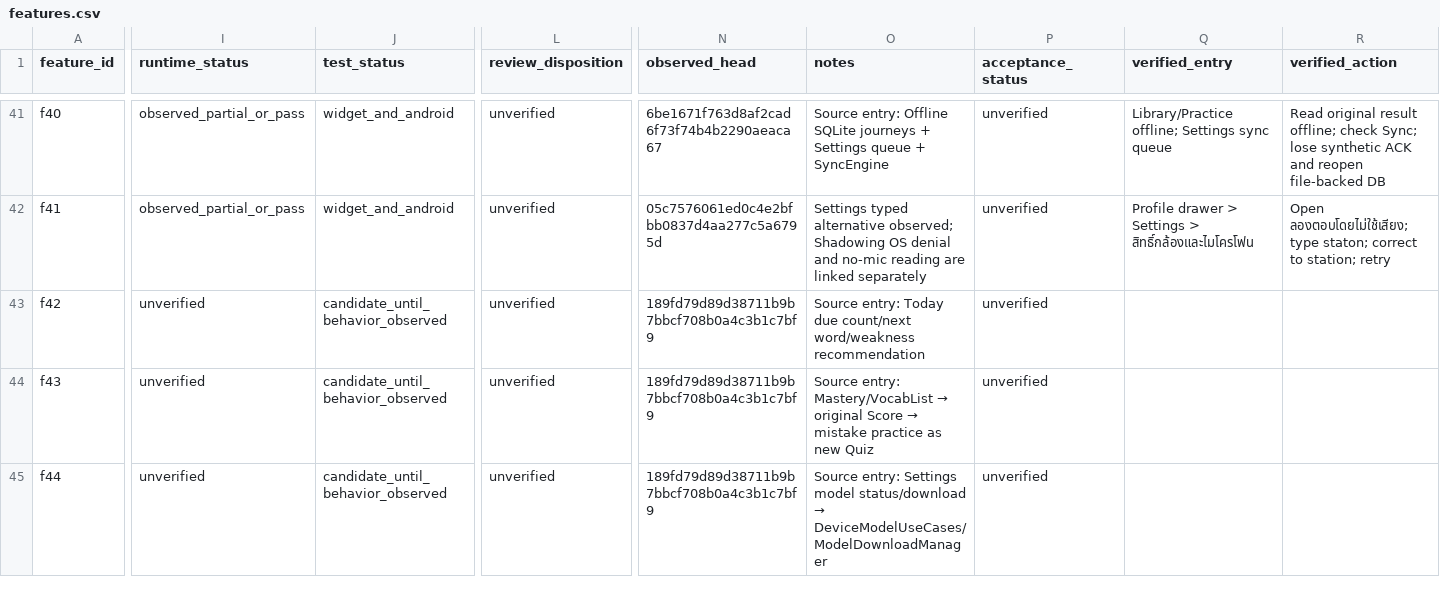
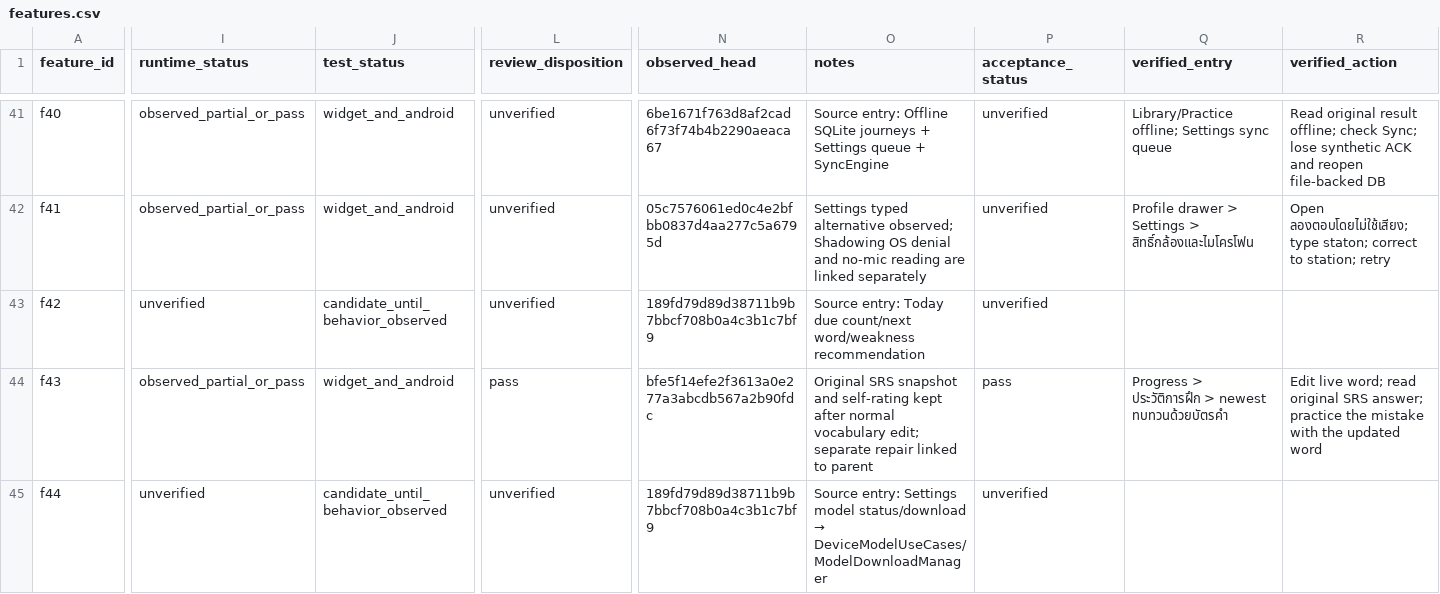
Before and after one commit to Phoomxo/LexiQuest, a CSV file: docs/development/figcraft-v1/evidence/features.csv, drawn as a sheet; only a part is shown, gaps mark what is left out; the diff covers the shown part only; the diff names each change by its address in the sheet, - before the commit and + after, or states it on an @@ line.

Commit message:
Record all due schedules and original review repair on Android

```diff
--- a/docs/development/figcraft-v1/evidence/features.csv
+++ b/docs/development/figcraft-v1/evidence/features.csv
-I44 (runtime_status): unverified
+I44 (runtime_status): observed_partial_or_pass
-J44 (test_status): candidate_until_behavior_observed
+J44 (test_status): widget_and_android
-L44 (review_disposition): unverified
+L44 (review_disposition): pass
-N44 (observed_head): 189fd79d89d38711b9b7bbcf708b0a4c3b1c7bf9
+N44 (observed_head): bfe5f14efe2f3613a0e277a3abcdb567a2b90fdc
@@ O44 (notes): Source entry: Mastery/VocabList → original Score → mistake practice as new Quiz → Original SRS snapshot and self-rating kept after normal vocabulary edit; separate repair linked to parent @@
-P44 (acceptance_status): unverified
+P44 (acceptance_status): pass
-Q44 (verified_entry): (empty)
+Q44 (verified_entry): Progress > ประวัติการฝึก > newest ทบทวนด้วยบัตรคำ
-R44 (verified_action): (empty)
+R44 (verified_action): Edit live word; read original SRS answer; practice the mistake with the updated word
```
Also changed, not shown: 8 edited cells elsewhere in this file, docs/development/figcraft-v1/evidence/work-packages.csv, 5 other files.
